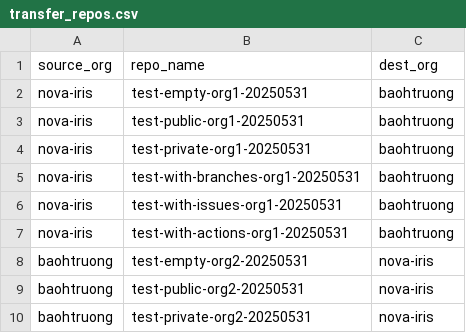
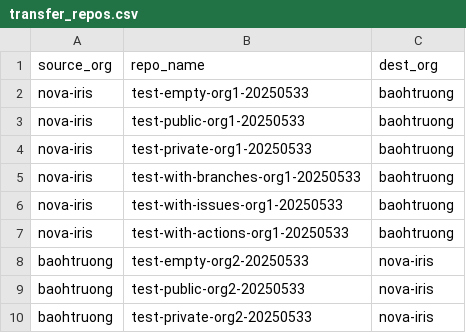
Before and after one commit to trongtruong2509/transfer-repos, a CSV file: transfer_repos.csv, drawn as a sheet.

Commit message:
new list

```diff
--- a/transfer_repos.csv
+++ b/transfer_repos.csv
@@ -1,10 +1,10 @@
 source_org,repo_name,dest_org
-nova-iris,test-empty-org1-20250531,baohtruong
-nova-iris,test-public-org1-20250531,baohtruong
-nova-iris,test-private-org1-20250531,baohtruong
-nova-iris,test-with-branches-org1-20250531,baohtruong
-nova-iris,test-with-issues-org1-20250531,baohtruong
-nova-iris,test-with-actions-org1-20250531,baohtruong
-baohtruong,test-empty-org2-20250531,nova-iris
-baohtruong,test-public-org2-20250531,nova-iris
-baohtruong,test-private-org2-20250531,nova-iris
+nova-iris,test-empty-org1-20250533,baohtruong
+nova-iris,test-public-org1-20250533,baohtruong
+nova-iris,test-private-org1-20250533,baohtruong
+nova-iris,test-with-branches-org1-20250533,baohtruong
+nova-iris,test-with-issues-org1-20250533,baohtruong
+nova-iris,test-with-actions-org1-20250533,baohtruong
+baohtruong,test-empty-org2-20250533,nova-iris
+baohtruong,test-public-org2-20250533,nova-iris
+baohtruong,test-private-org2-20250533,nova-iris
```
Also changed, not shown: 1 other file.
